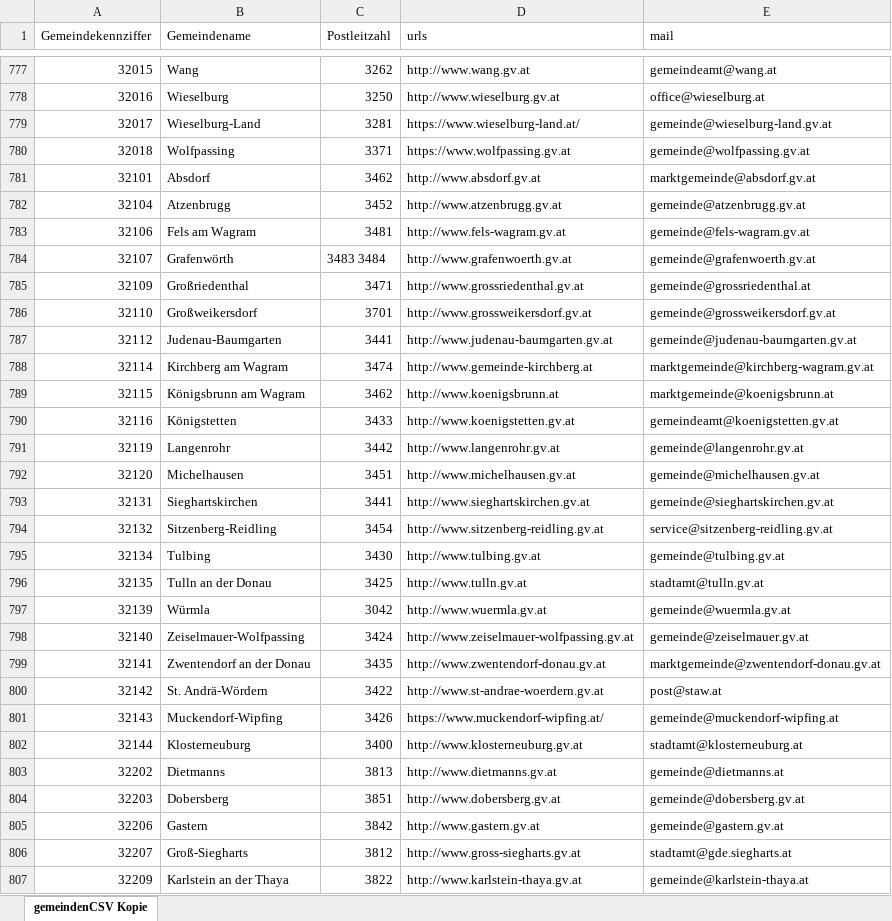
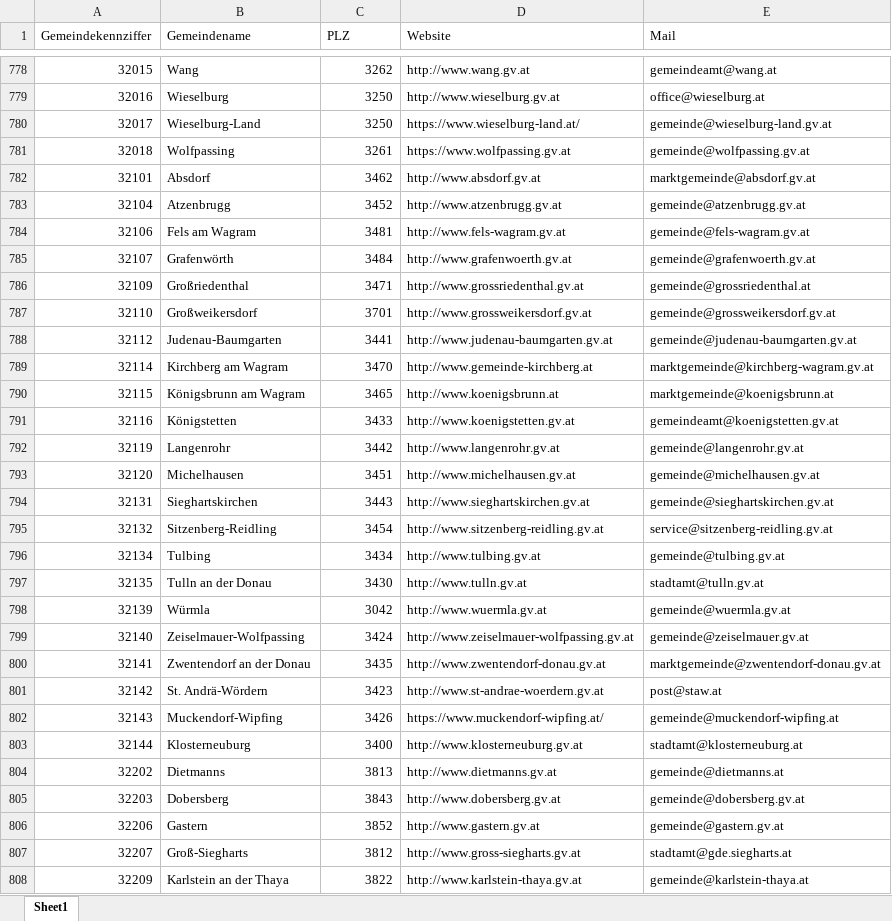
Before and after one commit to bresu/oe_gemeinden, an Excel workbook: gemeinden_XLSX.xlsx, sheet Sheet1, drawn as a sheet; only a part is shown, gaps mark what is left out; values as stored, in another font and other column widths than the file's, no cell formats; addresses are those after the commit; the diff covers the shown part only; the diff names each change by its address in the sheet, - before the commit and + after, or states it on an @@ line.

Commit message:
PLZ fix + fehlende Gemeinden

```diff
--- a/gemeinden_XLSX.xlsx (sheet Sheet1)
+++ b/gemeinden_XLSX.xlsx (sheet Sheet1)
-sheet tab: gemeindenCSV Kopie
+sheet tab: Sheet1
-C1: Postleitzahl
+C1: PLZ
-D1: urls
+D1: Website
-E1: mail
+E1: Mail
-C780 (PLZ): 3281
+C780 (PLZ): 3250
-C781 (PLZ): 3371
+C781 (PLZ): 3261
-C785 (PLZ): 3483 3484
+C785 (PLZ): 3484
-C789 (PLZ): 3474
+C789 (PLZ): 3470
-C790 (PLZ): 3462
+C790 (PLZ): 3465
-C794 (PLZ): 3441
+C794 (PLZ): 3443
-C796 (PLZ): 3430
+C796 (PLZ): 3434
-C797 (PLZ): 3425
+C797 (PLZ): 3430
-C801 (PLZ): 3422
+C801 (PLZ): 3423
-C805 (PLZ): 3851
+C805 (PLZ): 3843
-C806 (PLZ): 3842
+C806 (PLZ): 3852
```
Also changed, not shown: 3 added rows and 497 edited cells elsewhere in this sheet, cell formats, 1 other file.
